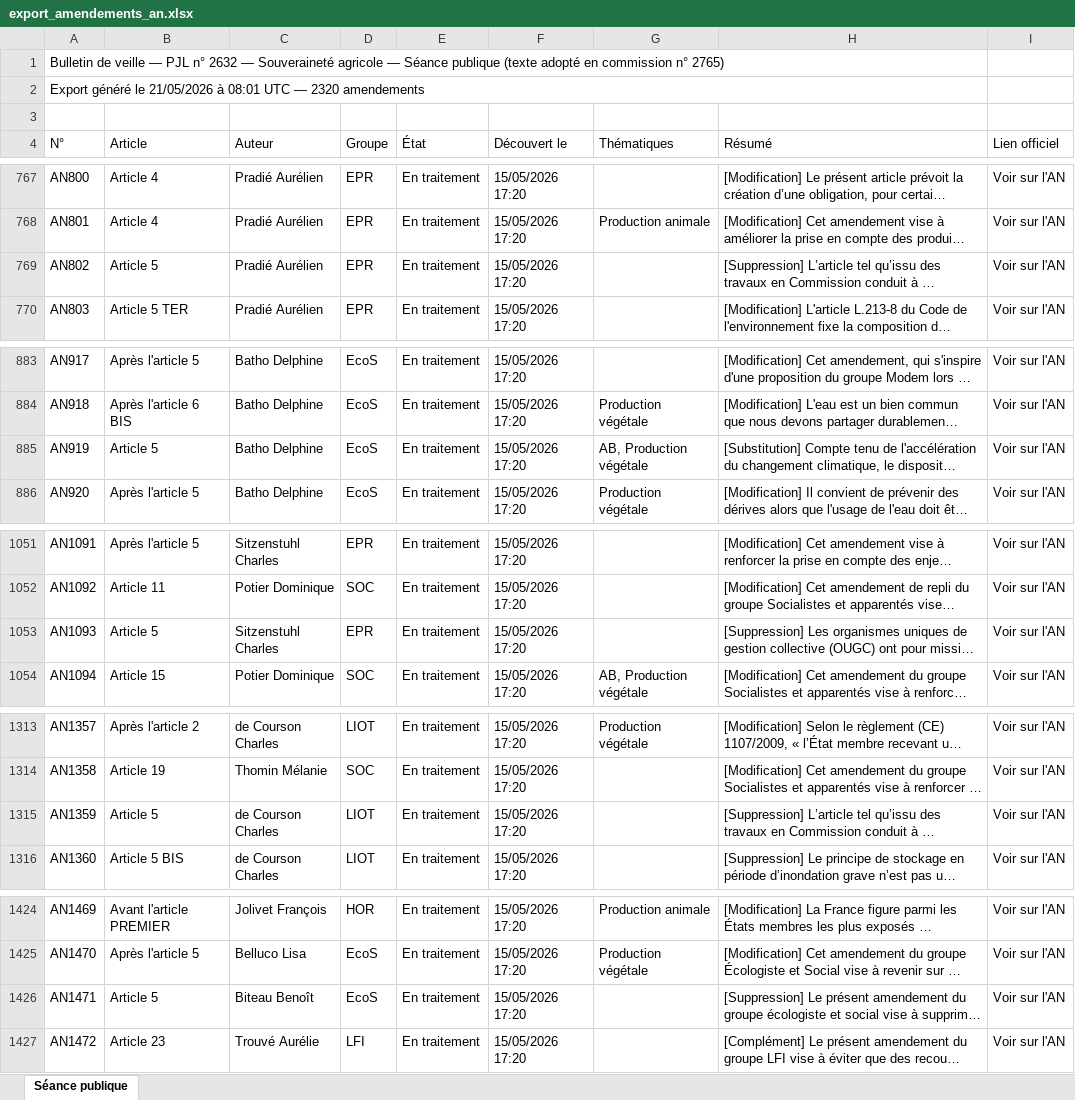
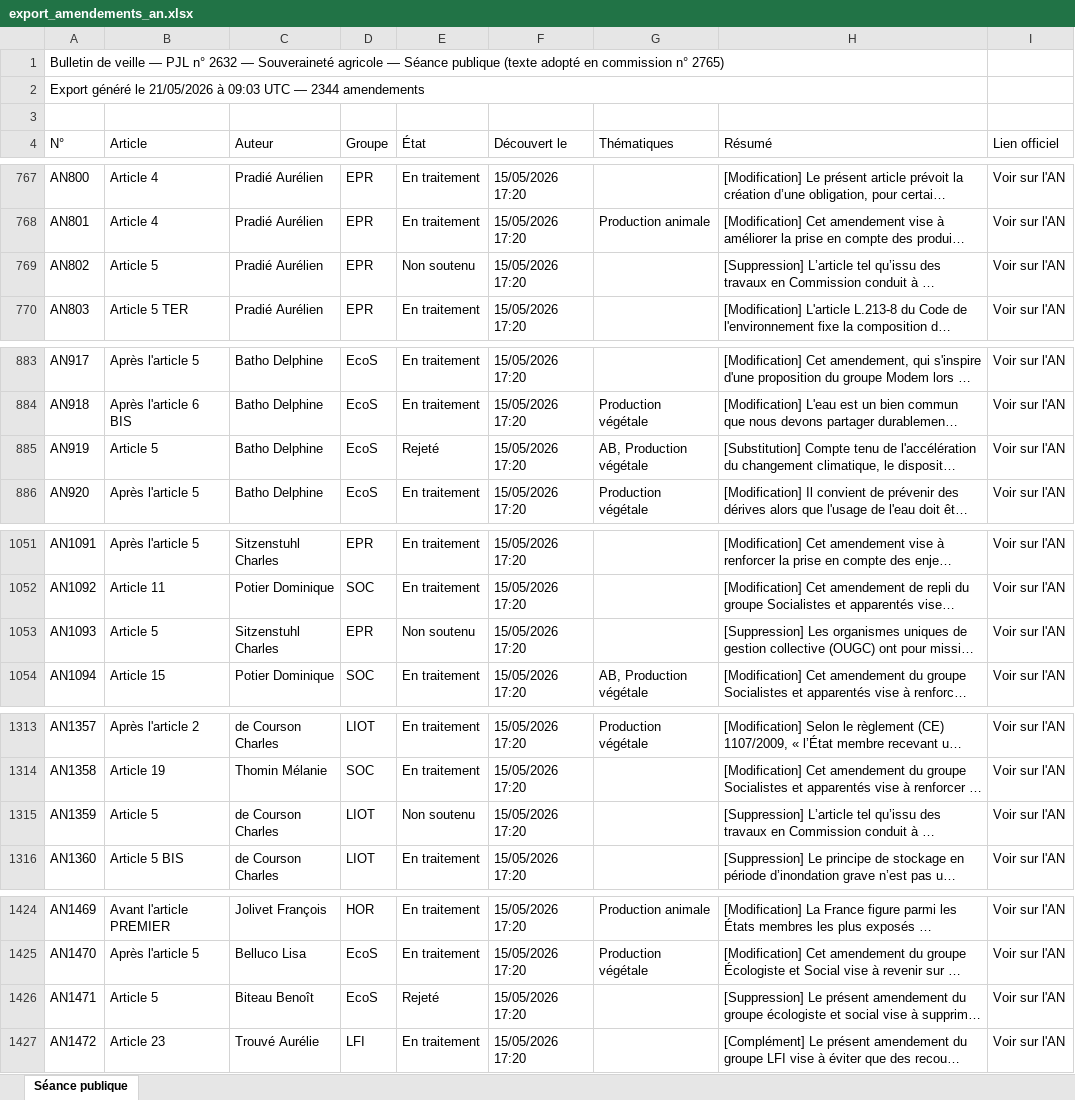
Before and after one commit to Aspidistra2001/pjl-souverainete-agricole, an Excel workbook: data/export_amendements_an.xlsx, sheet Séance publique, drawn as a sheet; only a part is shown, gaps mark what is left out; long unchanged cells end in …; values as stored, in another font and other column widths than the file's, no cell formats; the diff covers the shown part only; the diff names each change by its address in the sheet, - before the commit and + after, or states it on an @@ line.

```diff
--- a/data/export_amendements_an.xlsx (sheet Séance publique)
+++ b/data/export_amendements_an.xlsx (sheet Séance publique)
-A2 (N°): …21/05/2026 à 08:01 UTC — 2320 amendements
+A2 (N°): …21/05/2026 à 09:03 UTC — 2344 amendements
-E769 (État): En traitement
+E769 (État): Non soutenu
-E885 (État): En traitement
+E885 (État): Rejeté
-E1053 (État): En traitement
+E1053 (État): Non soutenu
-E1315 (État): En traitement
+E1315 (État): Non soutenu
-E1426 (État): En traitement
+E1426 (État): Rejeté
```
Also changed, not shown: 24 added rows and 9 edited cells elsewhere in this sheet, cell formats, data/export_amendements_cd.xlsx, data/export_amendements_ce.xlsx, 3 other files.
